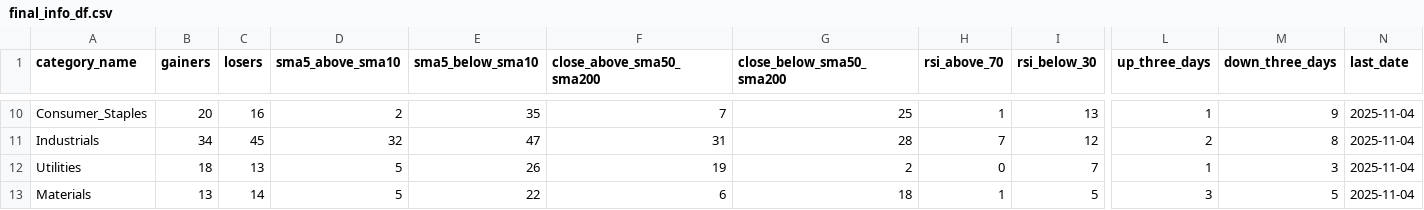
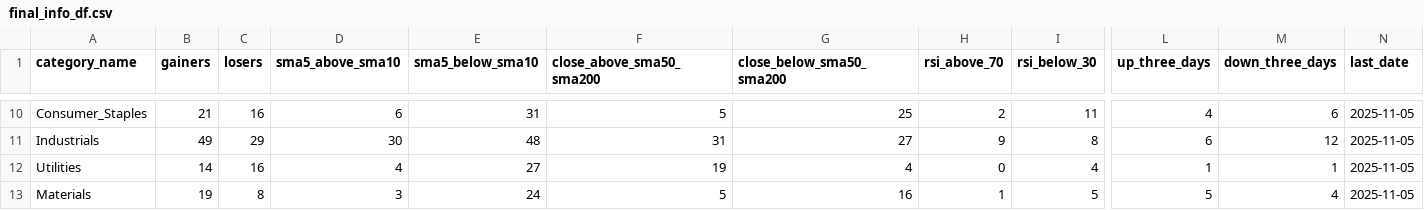
Before and after one commit to bhattathakur/snpdaily, a CSV file: final_info_df.csv, drawn as a sheet; only a part is shown, gaps mark what is left out; the diff covers the shown part only; the diff names each change by its address in the sheet, - before the commit and + after, or states it on an @@ line.

```diff
--- a/final_info_df.csv
+++ b/final_info_df.csv
-B10 (gainers): 20
+B10 (gainers): 21
-D10 (sma5_above_sma10): 2
+D10 (sma5_above_sma10): 6
-E10 (sma5_below_sma10): 35
+E10 (sma5_below_sma10): 31
-F10 (close_above_sma50_sma200): 7
+F10 (close_above_sma50_sma200): 5
-H10 (rsi_above_70): 1
+H10 (rsi_above_70): 2
-I10 (rsi_below_30): 13
+I10 (rsi_below_30): 11
-L10 (up_three_days): 1
+L10 (up_three_days): 4
-M10 (down_three_days): 9
+M10 (down_three_days): 6
-N10:N13 (last_date): 2025-11-04
+N10:N13 (last_date): 2025-11-05
-B11 (gainers): 34
+B11 (gainers): 49
-C11 (losers): 45
+C11 (losers): 29
-D11 (sma5_above_sma10): 32
+D11 (sma5_above_sma10): 30
-E11 (sma5_below_sma10): 47
+E11 (sma5_below_sma10): 48
-G11 (close_below_sma50_sma200): 28
+G11 (close_below_sma50_sma200): 27
-H11 (rsi_above_70): 7
+H11 (rsi_above_70): 9
-I11 (rsi_below_30): 12
+I11 (rsi_below_30): 8
-L11 (up_three_days): 2
+L11 (up_three_days): 6
-M11 (down_three_days): 8
+M11 (down_three_days): 12
-B12 (gainers): 18
+B12 (gainers): 14
-C12 (losers): 13
+C12 (losers): 16
-D12 (sma5_above_sma10): 5
+D12 (sma5_above_sma10): 4
-E12 (sma5_below_sma10): 26
+E12 (sma5_below_sma10): 27
-G12 (close_below_sma50_sma200): 2
+G12 (close_below_sma50_sma200): 4
-I12 (rsi_below_30): 7
+I12 (rsi_below_30): 4
-M12 (down_three_days): 3
+M12 (down_three_days): 1
-B13 (gainers): 13
+B13 (gainers): 19
-C13 (losers): 14
+C13 (losers): 8
-D13 (sma5_above_sma10): 5
+D13 (sma5_above_sma10): 3
-E13 (sma5_below_sma10): 22
+E13 (sma5_below_sma10): 24
-F13 (close_above_sma50_sma200): 6
+F13 (close_above_sma50_sma200): 5
-G13 (close_below_sma50_sma200): 18
+G13 (close_below_sma50_sma200): 16
-L13 (up_three_days): 3
+L13 (up_three_days): 5
-M13 (down_three_days): 5
+M13 (down_three_days): 4
```
Also changed, not shown: 121 edited cells elsewhere in this file, df_dow.csv, df_nasdaq100.csv, 3 other files.
